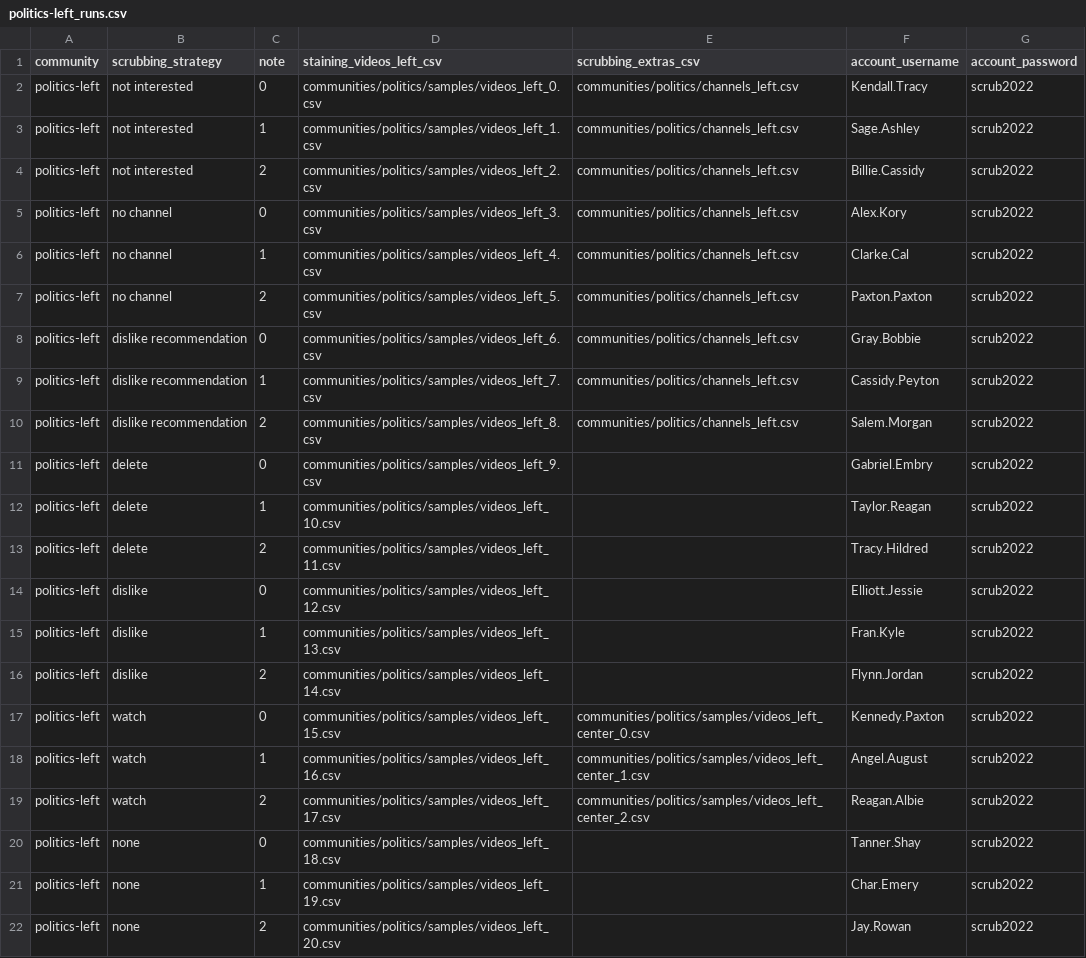
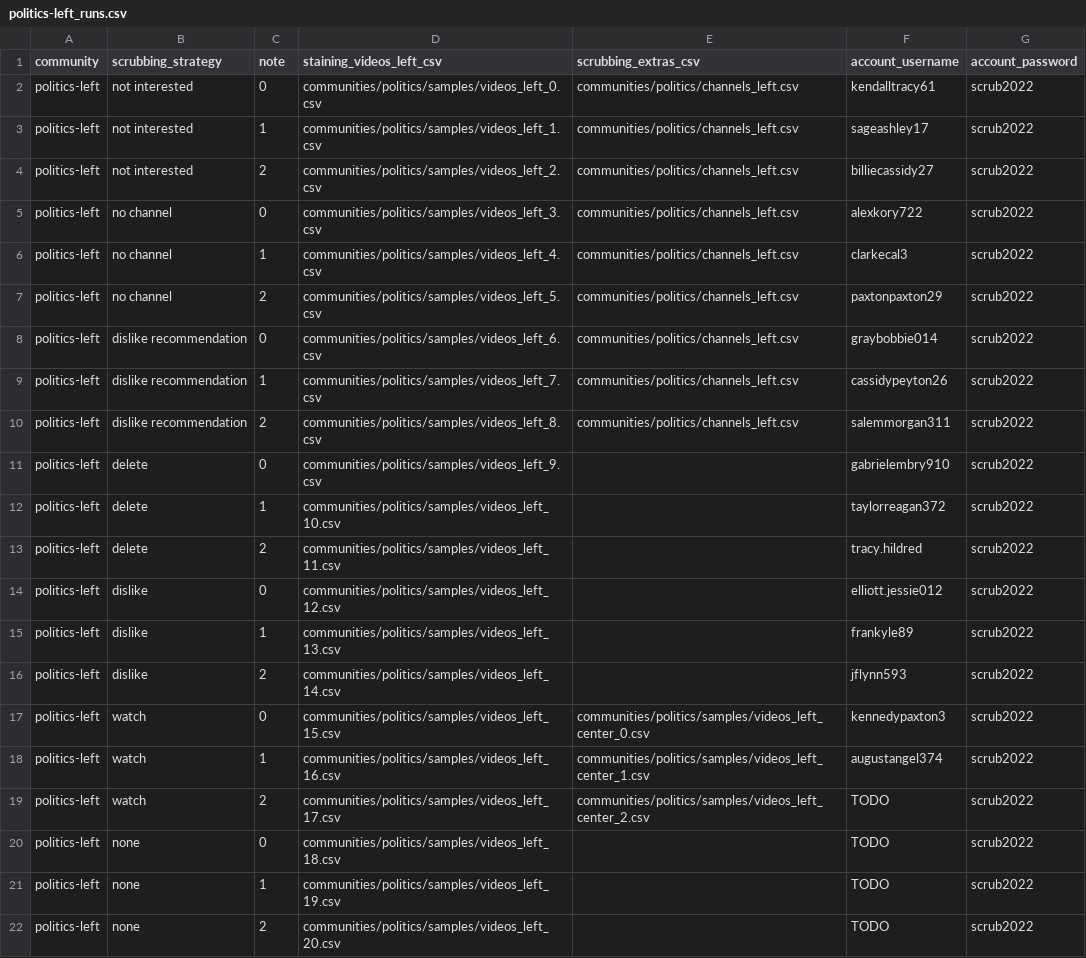
Before and after one commit to avliu-um/youtube-disinterest, a CSV file: runs/politics-left_runs.csv, drawn as a sheet.

```diff
--- a/runs/politics-left_runs.csv
+++ b/runs/politics-left_runs.csv
@@ -1,22 +1,22 @@
 community,scrubbing_strategy,note,staining_videos_left_csv,scrubbing_extras_csv,account_username,account_password
-politics-left,not interested,0,communities/politics/samples/videos_left_0.csv,communities/politics/channels_left.csv,Kendall.Tracy,scrub2022
-politics-left,not interested,1,communities/politics/samples/videos_left_1.csv,communities/politics/channels_left.csv,Sage.Ashley,scrub2022
-politics-left,not interested,2,communities/politics/samples/videos_left_2.csv,communities/politics/channels_left.csv,Billie.Cassidy,scrub2022
-politics-left,no channel,0,communities/politics/samples/videos_left_3.csv,communities/politics/channels_left.csv,Alex.Kory,scrub2022
-politics-left,no channel,1,communities/politics/samples/videos_left_4.csv,communities/politics/channels_left.csv,Clarke.Cal,scrub2022
-politics-left,no channel,2,communities/politics/samples/videos_left_5.csv,communities/politics/channels_left.csv,Paxton.Paxton,scrub2022
-politics-left,dislike recommendation,0,communities/politics/samples/videos_left_6.csv,communities/politics/channels_left.csv,Gray.Bobbie,scrub2022
-politics-left,dislike recommendation,1,communities/politics/samples/videos_left_7.csv,communities/politics/channels_left.csv,Cassidy.Peyton,scrub2022
-politics-left,dislike recommendation,2,communities/politics/samples/videos_left_8.csv,communities/politics/channels_left.csv,Salem.Morgan,scrub2022
-politics-left,delete,0,communities/politics/samples/videos_left_9.csv,,Gabriel.Embry,scrub2022
-politics-left,delete,1,communities/politics/samples/videos_left_10.csv,,Taylor.Reagan,scrub2022
-politics-left,delete,2,communities/politics/samples/videos_left_11.csv,,Tracy.Hildred,scrub2022
-politics-left,dislike,0,communities/politics/samples/videos_left_12.csv,,Elliott.Jessie,scrub2022
-politics-left,dislike,1,communities/politics/samples/videos_left_13.csv,,Fran.Kyle,scrub2022
-politics-left,dislike,2,communities/politics/samples/videos_left_14.csv,,Flynn.Jordan,scrub2022
-politics-left,watch,0,communities/politics/samples/videos_left_15.csv,communities/politics/samples/videos_left_center_0.csv,Kennedy.Paxton,scrub2022
-politics-left,watch,1,communities/politics/samples/videos_left_16.csv,communities/politics/samples/videos_left_center_1.csv,Angel.August,scrub2022
-politics-left,watch,2,communities/politics/samples/videos_left_17.csv,communities/politics/samples/videos_left_center_2.csv,Reagan.Albie,scrub2022
-politics-left,none,0,communities/politics/samples/videos_left_18.csv,,Tanner.Shay,scrub2022
-politics-left,none,1,communities/politics/samples/videos_left_19.csv,,Char.Emery,scrub2022
-politics-left,none,2,communities/politics/samples/videos_left_20.csv,,Jay.Rowan,scrub2022
+politics-left,not interested,0,communities/politics/samples/videos_left_0.csv,communities/politics/channels_left.csv,kendalltracy61,scrub2022
+politics-left,not interested,1,communities/politics/samples/videos_left_1.csv,communities/politics/channels_left.csv,sageashley17,scrub2022
+politics-left,not interested,2,communities/politics/samples/videos_left_2.csv,communities/politics/channels_left.csv,billiecassidy27,scrub2022
+politics-left,no channel,0,communities/politics/samples/videos_left_3.csv,communities/politics/channels_left.csv,alexkory722,scrub2022
+politics-left,no channel,1,communities/politics/samples/videos_left_4.csv,communities/politics/channels_left.csv,clarkecal3,scrub2022
+politics-left,no channel,2,communities/politics/samples/videos_left_5.csv,communities/politics/channels_left.csv,paxtonpaxton29,scrub2022
+politics-left,dislike recommendation,0,communities/politics/samples/videos_left_6.csv,communities/politics/channels_left.csv,graybobbie014,scrub2022
+politics-left,dislike recommendation,1,communities/politics/samples/videos_left_7.csv,communities/politics/channels_left.csv,cassidypeyton26,scrub2022
+politics-left,dislike recommendation,2,communities/politics/samples/videos_left_8.csv,communities/politics/channels_left.csv,salemmorgan311,scrub2022
+politics-left,delete,0,communities/politics/samples/videos_left_9.csv,,gabrielembry910,scrub2022
+politics-left,delete,1,communities/politics/samples/videos_left_10.csv,,taylorreagan372,scrub2022
+politics-left,delete,2,communities/politics/samples/videos_left_11.csv,,tracy.hildred,scrub2022
+politics-left,dislike,0,communities/politics/samples/videos_left_12.csv,,elliott.jessie012,scrub2022
+politics-left,dislike,1,communities/politics/samples/videos_left_13.csv,,frankyle89,scrub2022
+politics-left,dislike,2,communities/politics/samples/videos_left_14.csv,,jflynn593,scrub2022
+politics-left,watch,0,communities/politics/samples/videos_left_15.csv,communities/politics/samples/videos_left_center_0.csv,kennedypaxton3,scrub2022
+politics-left,watch,1,communities/politics/samples/videos_left_16.csv,communities/politics/samples/videos_left_center_1.csv,augustangel374,scrub2022
+politics-left,watch,2,communities/politics/samples/videos_left_17.csv,communities/politics/samples/videos_left_center_2.csv,TODO,scrub2022
+politics-left,none,0,communities/politics/samples/videos_left_18.csv,,TODO,scrub2022
+politics-left,none,1,communities/politics/samples/videos_left_19.csv,,TODO,scrub2022
+politics-left,none,2,communities/politics/samples/videos_left_20.csv,,TODO,scrub2022
```
Also changed, not shown: runs/alt-right_runs.csv, 32 other files.
